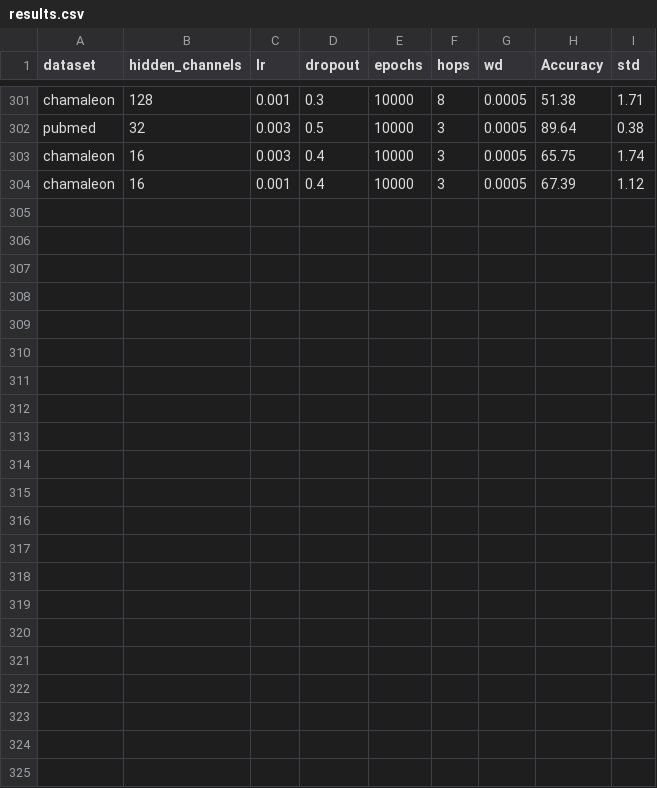
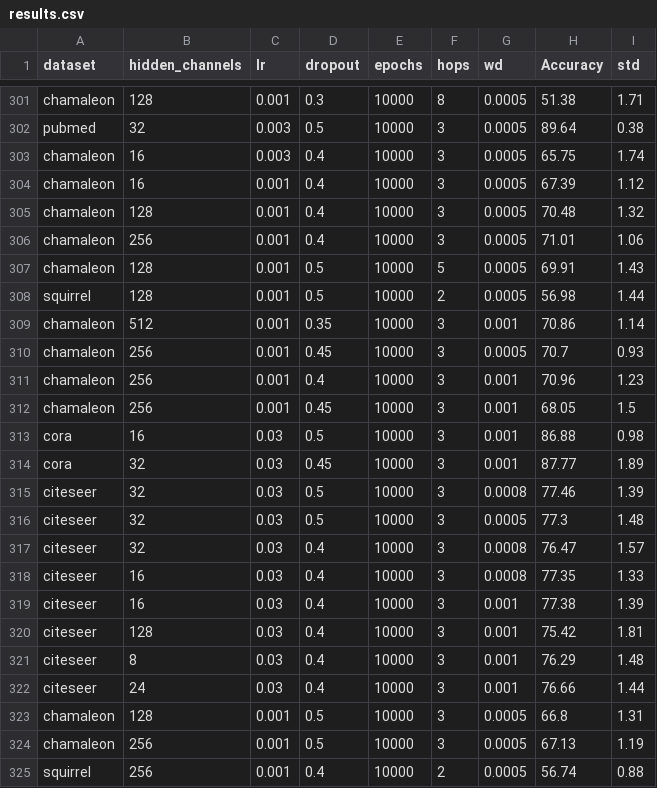
Before and after one commit to AhmedBegggaUA/CAEPIA2024_proceedings, a CSV file: results.csv, drawn as a sheet; only a part is shown, gaps mark what is left out.

Commit message:
Added all the experimients of the table

```diff
--- a/results.csv
+++ b/results.csv
@@ -304 +304,22 @@ chamaleon,16,0.003,0.4,10000,3,0.0005,65.75,1.74
 chamaleon,16,0.001,0.4,10000,3,0.0005,67.39,1.12
+chamaleon,128,0.001,0.4,10000,3,0.0005,70.48,1.32
+chamaleon,256,0.001,0.4,10000,3,0.0005,71.01,1.06
+chamaleon,128,0.001,0.5,10000,5,0.0005,69.91,1.43
+squirrel,128,0.001,0.5,10000,2,0.0005,56.98,1.44
+chamaleon,512,0.001,0.35,10000,3,0.001,70.86,1.14
+chamaleon,256,0.001,0.45,10000,3,0.0005,70.7,0.93
+chamaleon,256,0.001,0.4,10000,3,0.001,70.96,1.23
+chamaleon,256,0.001,0.45,10000,3,0.001,68.05,1.5
+cora,16,0.03,0.5,10000,3,0.001,86.88,0.98
+cora,32,0.03,0.45,10000,3,0.001,87.77,1.89
+citeseer,32,0.03,0.5,10000,3,0.0008,77.46,1.39
+citeseer,32,0.03,0.5,10000,3,0.0005,77.3,1.48
+citeseer,32,0.03,0.4,10000,3,0.0008,76.47,1.57
+citeseer,16,0.03,0.4,10000,3,0.0008,77.35,1.33
+citeseer,16,0.03,0.4,10000,3,0.001,77.38,1.39
+citeseer,128,0.03,0.4,10000,3,0.001,75.42,1.81
+citeseer,8,0.03,0.4,10000,3,0.001,76.29,1.48
+citeseer,24,0.03,0.4,10000,3,0.001,76.66,1.44
+chamaleon,128,0.001,0.5,10000,3,0.0005,66.8,1.31
+chamaleon,256,0.001,0.5,10000,3,0.0005,67.13,1.19
+squirrel,256,0.001,0.4,10000,2,0.0005,56.74,0.88
```
Also changed, not shown: 12 other files.
